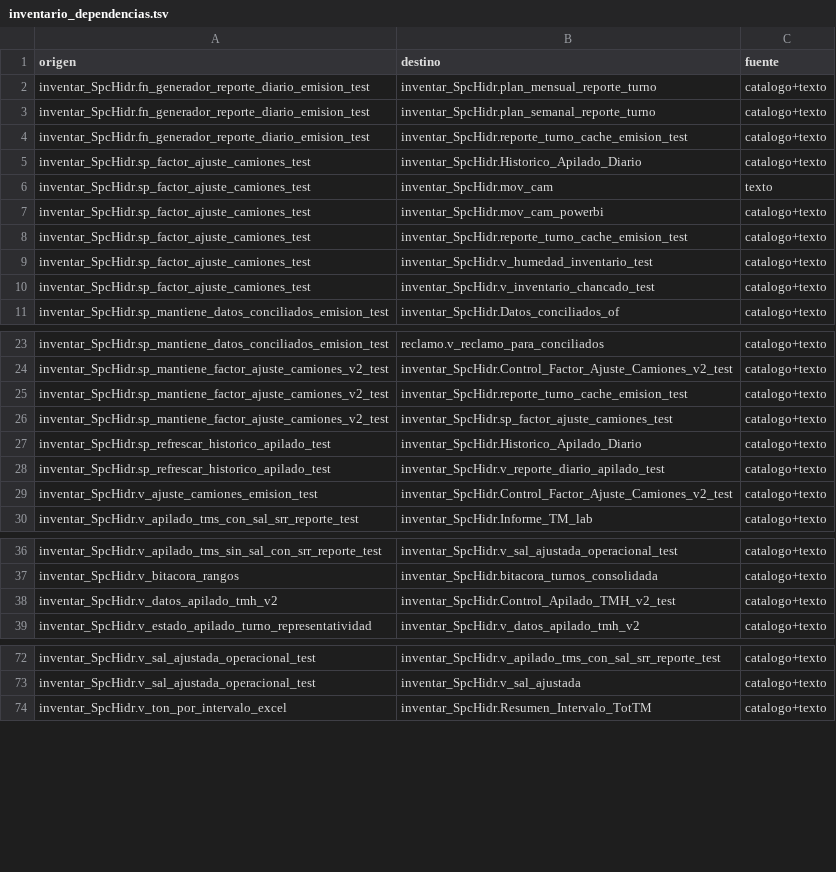
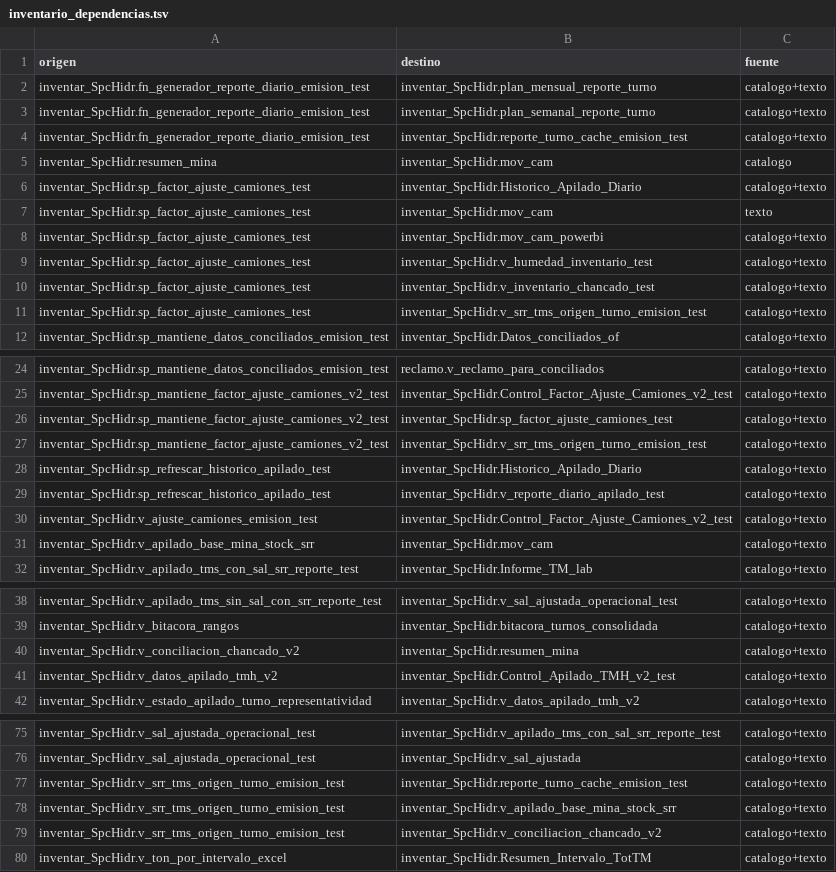
Before and after one commit to furetasimplex/DashReportabilidadSIIRUreta-, a TSV file: docs/reportes/datos_conciliados/inventario_dependencias.tsv, drawn as a sheet; only a part is shown, gaps mark what is left out.

Commit message:
cambios en la reportabilidad de desarollo, orden independiente entre analisis tm y datos conciliados para su secuencia de ejecucion

```diff
--- a/docs/reportes/datos_conciliados/inventario_dependencias.tsv
+++ b/docs/reportes/datos_conciliados/inventario_dependencias.tsv
@@ -4,2 +4,3 @@ inventar_SpcHidr.fn_generador_reporte_diario_emision_test	inventar_SpcHidr.plan_
 inventar_SpcHidr.fn_generador_reporte_diario_emision_test	inventar_SpcHidr.reporte_turno_cache_emision_test	catalogo+texto
+inventar_SpcHidr.resumen_mina	inventar_SpcHidr.mov_cam	catalogo
 inventar_SpcHidr.sp_factor_ajuste_camiones_test	inventar_SpcHidr.Historico_Apilado_Diario	catalogo+texto
@@ -7,5 +8,5 @@ inventar_SpcHidr.sp_factor_ajuste_camiones_test	inventar_SpcHidr.mov_cam	texto
 inventar_SpcHidr.sp_factor_ajuste_camiones_test	inventar_SpcHidr.mov_cam_powerbi	catalogo+texto
-inventar_SpcHidr.sp_factor_ajuste_camiones_test	inventar_SpcHidr.reporte_turno_cache_emision_test	catalogo+texto
 inventar_SpcHidr.sp_factor_ajuste_camiones_test	inventar_SpcHidr.v_humedad_inventario_test	catalogo+texto
 inventar_SpcHidr.sp_factor_ajuste_camiones_test	inventar_SpcHidr.v_inventario_chancado_test	catalogo+texto
+inventar_SpcHidr.sp_factor_ajuste_camiones_test	inventar_SpcHidr.v_srr_tms_origen_turno_emision_test	catalogo+texto
 inventar_SpcHidr.sp_mantiene_datos_conciliados_emision_test	inventar_SpcHidr.Datos_conciliados_of	catalogo+texto
@@ -24,4 +25,4 @@ inventar_SpcHidr.sp_mantiene_datos_conciliados_emision_test	reclamo.v_reclamo_pa
 inventar_SpcHidr.sp_mantiene_factor_ajuste_camiones_v2_test	inventar_SpcHidr.Control_Factor_Ajuste_Camiones_v2_test	catalogo+texto
-inventar_SpcHidr.sp_mantiene_factor_ajuste_camiones_v2_test	inventar_SpcHidr.reporte_turno_cache_emision_test	catalogo+texto
 inventar_SpcHidr.sp_mantiene_factor_ajuste_camiones_v2_test	inventar_SpcHidr.sp_factor_ajuste_camiones_test	catalogo+texto
+inventar_SpcHidr.sp_mantiene_factor_ajuste_camiones_v2_test	inventar_SpcHidr.v_srr_tms_origen_turno_emision_test	catalogo+texto
 inventar_SpcHidr.sp_refrescar_historico_apilado_test	inventar_SpcHidr.Historico_Apilado_Diario	catalogo+texto
@@ -29,2 +30,3 @@ inventar_SpcHidr.sp_refrescar_historico_apilado_test	inventar_SpcHidr.v_reporte_
 inventar_SpcHidr.v_ajuste_camiones_emision_test	inventar_SpcHidr.Control_Factor_Ajuste_Camiones_v2_test	catalogo+texto
+inventar_SpcHidr.v_apilado_base_mina_stock_srr	inventar_SpcHidr.mov_cam	catalogo+texto
 inventar_SpcHidr.v_apilado_tms_con_sal_srr_reporte_test	inventar_SpcHidr.Informe_TM_lab	catalogo+texto
@@ -37,2 +39,3 @@ inventar_SpcHidr.v_apilado_tms_sin_sal_con_srr_reporte_test	inventar_SpcHidr.v_s
 inventar_SpcHidr.v_bitacora_rangos	inventar_SpcHidr.bitacora_turnos_consolidada	catalogo+texto
+inventar_SpcHidr.v_conciliacion_chancado_v2	inventar_SpcHidr.resumen_mina	catalogo+texto
 inventar_SpcHidr.v_datos_apilado_tmh_v2	inventar_SpcHidr.Control_Apilado_TMH_v2_test	catalogo+texto
@@ -73,2 +76,5 @@ inventar_SpcHidr.v_sal_ajustada_operacional_test	inventar_SpcHidr.v_apilado_tms_
 inventar_SpcHidr.v_sal_ajustada_operacional_test	inventar_SpcHidr.v_sal_ajustada	catalogo+texto
+inventar_SpcHidr.v_srr_tms_origen_turno_emision_test	inventar_SpcHidr.reporte_turno_cache_emision_test	catalogo+texto
+inventar_SpcHidr.v_srr_tms_origen_turno_emision_test	inventar_SpcHidr.v_apilado_base_mina_stock_srr	catalogo+texto
+inventar_SpcHidr.v_srr_tms_origen_turno_emision_test	inventar_SpcHidr.v_conciliacion_chancado_v2	catalogo+texto
 inventar_SpcHidr.v_ton_por_intervalo_excel	inventar_SpcHidr.Resumen_Intervalo_TotTM	catalogo+texto
```
Also changed, not shown: docs/reportes/analisis_tm/inventario_dependencias.tsv, 39 other files.
